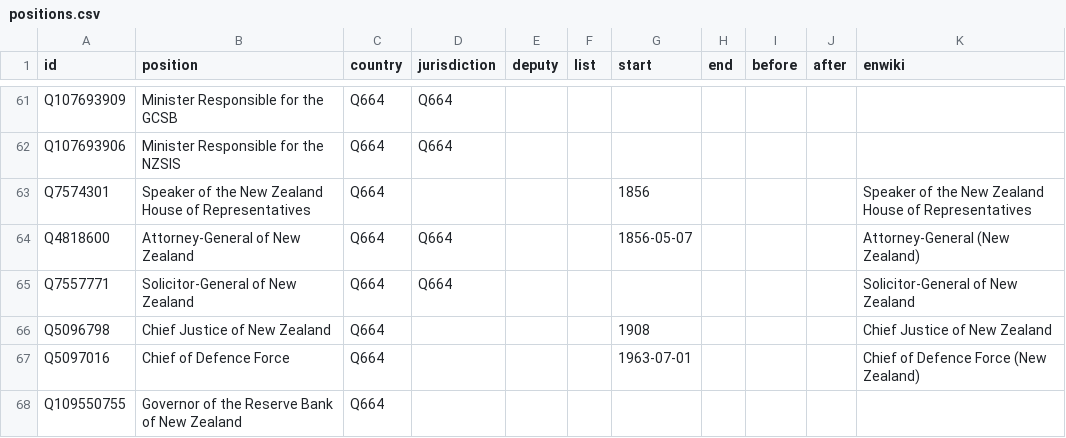
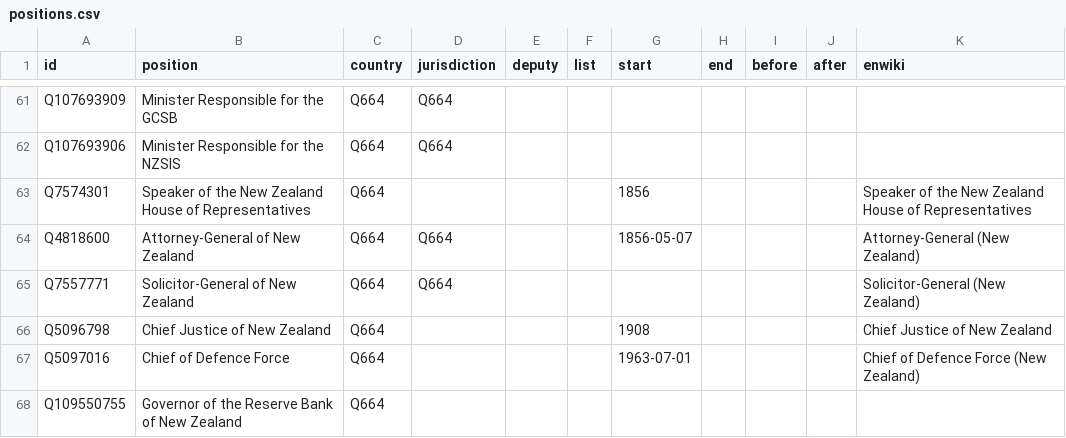
Before and after one commit to every-politician-scrapers/new-zealand-cabinet, a CSV file: html/positions.csv, drawn as a sheet; only a part is shown, gaps mark what is left out.

Commit message:
PCB update

```diff
--- a/html/positions.csv
+++ b/html/positions.csv
@@ -64,3 +64,3 @@ Q7574301,Speaker of the New Zealand House of Representatives,Q664,,,,1856,,,,Spe
 Q4818600,Attorney-General of New Zealand,Q664,Q664,,,1856-05-07,,,,Attorney-General (New Zealand)
-Q7557771,Solicitor-General of New Zealand,Q664,Q664,,,,,,,Solicitor-General of New Zealand
+Q7557771,Solicitor-General of New Zealand,Q664,Q664,,,,,,,Solicitor-General (New Zealand)
 Q5096798,Chief Justice of New Zealand,Q664,,,,1908,,,,Chief Justice of New Zealand
```
